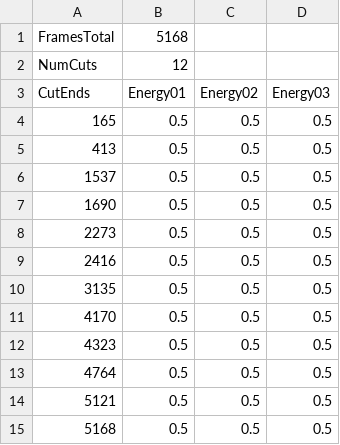
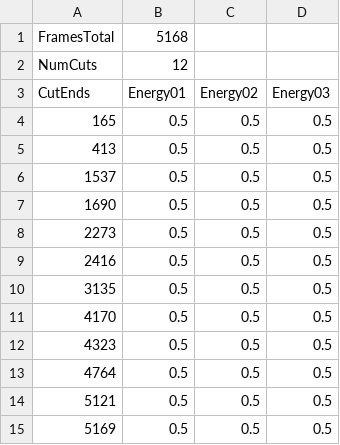
Before and after one commit to juliolucio/KafkaMachine, a TSV file: bin/data/scenes/Scene8_Liftboy_Edit-1.tsv, drawn as a sheet.

```diff
--- a/bin/data/scenes/Scene8_Liftboy_Edit-1.tsv
+++ b/bin/data/scenes/Scene8_Liftboy_Edit-1.tsv
@@ -14,2 +14,2 @@ CutEnds	Energy01	Energy02	Energy03
 5121	0.5	0.5	0.5
-5168	0.5	0.5	0.5
+5169	0.5	0.5	0.5
```
Also changed, not shown: bin/data/scenes/Scene14_Boat_Edit-2.tsv, bin/data/scenes/Scene6_Klaus_Lost_Suitcase.tsv.
